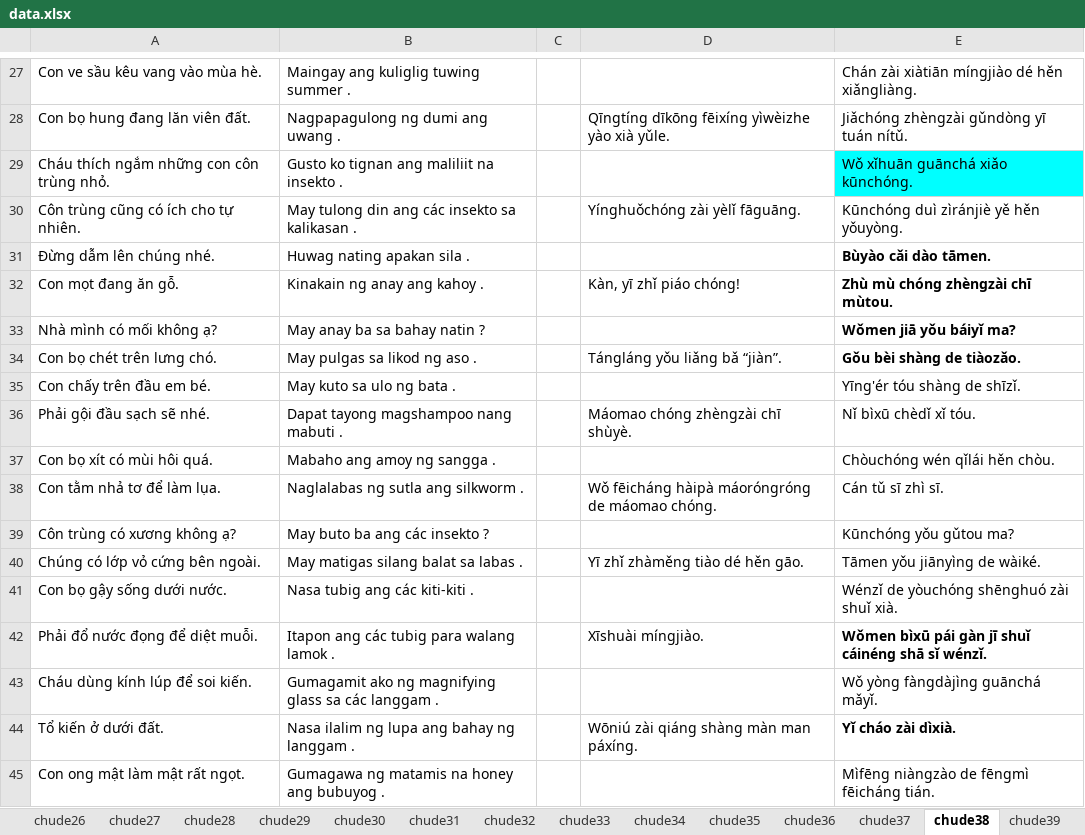
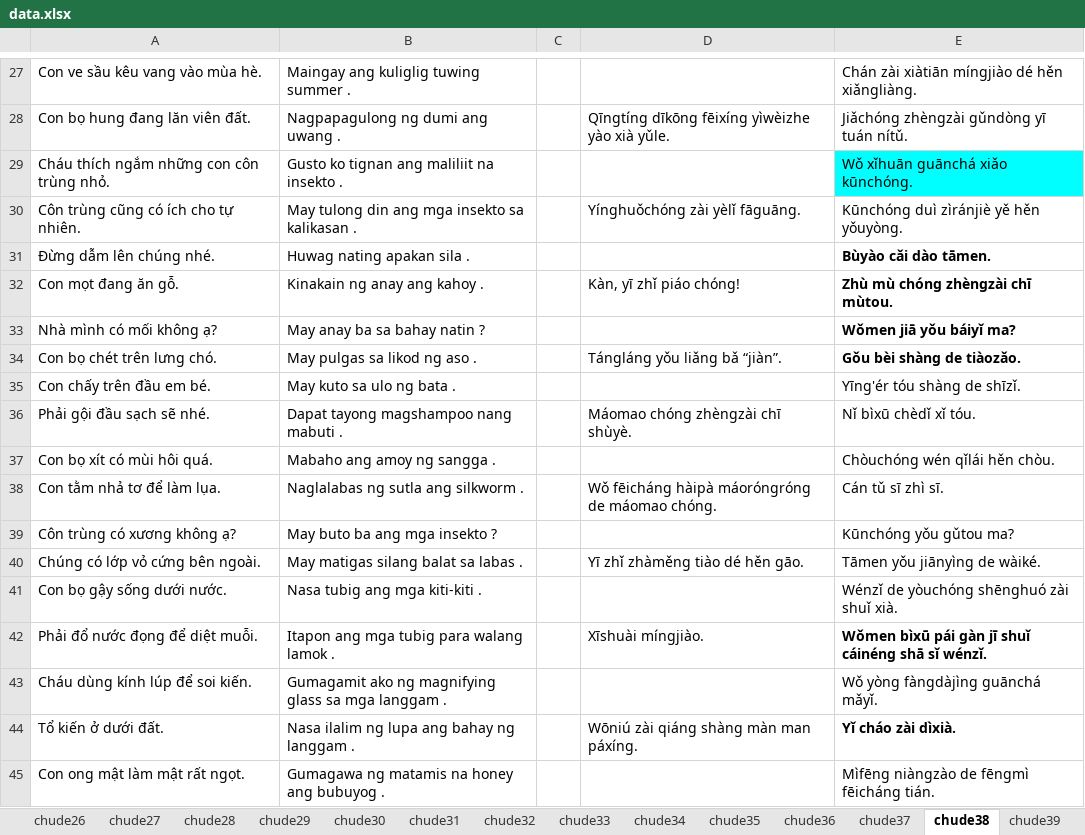
Before and after one commit to ady992540-coder/hoc-tieng-tagalog-50-chu-de, an Excel workbook: data.xlsx, sheet chude38, drawn as a sheet; only a part is shown, gaps mark what is left out; values as stored, in another font and other column widths than the file's, no borders; charts and pictures not drawn; the diff names each change by its address in the sheet, - before the commit and + after, or states it on an @@ line.

Commit message:
Add files via upload

```diff
--- a/data.xlsx (sheet chude38)
+++ b/data.xlsx (sheet chude38)
-B30: May tulong din ang các insekto sa kalikasan .
+B30: May tulong din ang mga insekto sa kalikasan .
-B39: May buto ba ang các insekto ?
+B39: May buto ba ang mga insekto ?
-B41: Nasa tubig ang các kiti-kiti .
+B41: Nasa tubig ang mga kiti-kiti .
-B42: Itapon ang các tubig para walang lamok .
+B42: Itapon ang mga tubig para walang lamok .
-B43: …glass sa các langgam .
+B43: …glass sa mga langgam .
```
Also changed, not shown: sheet chude46, charts or pictures.
